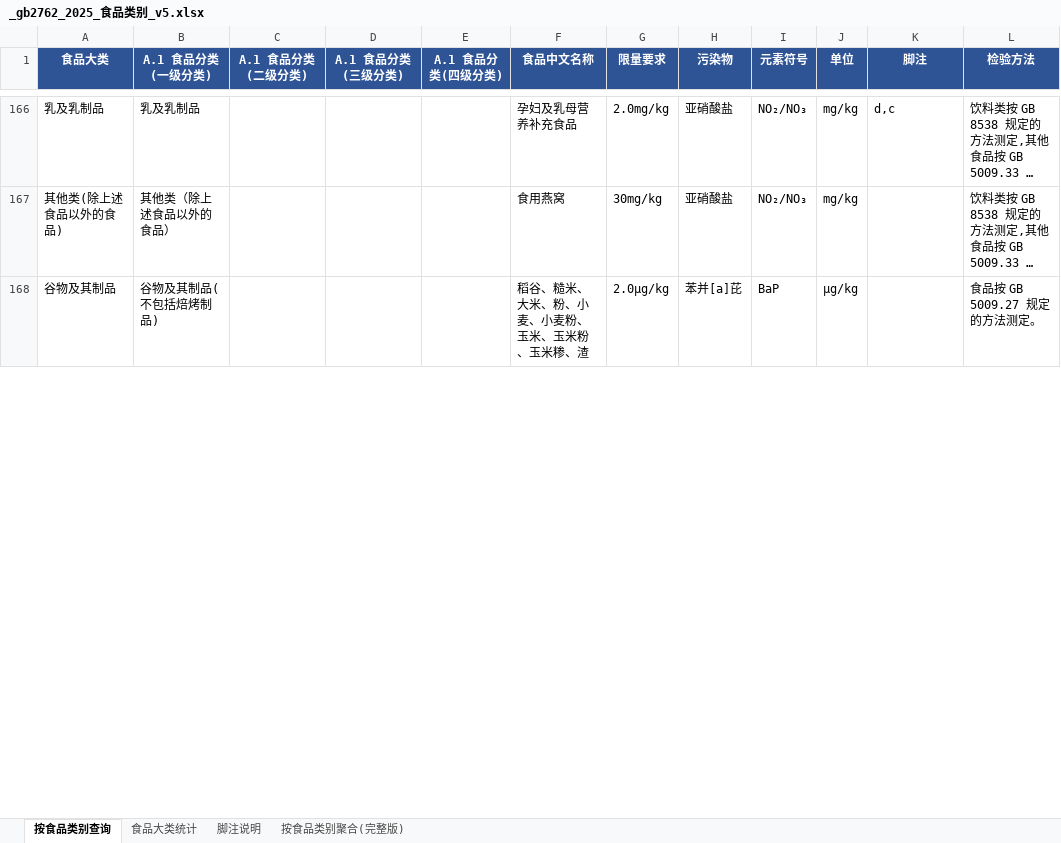
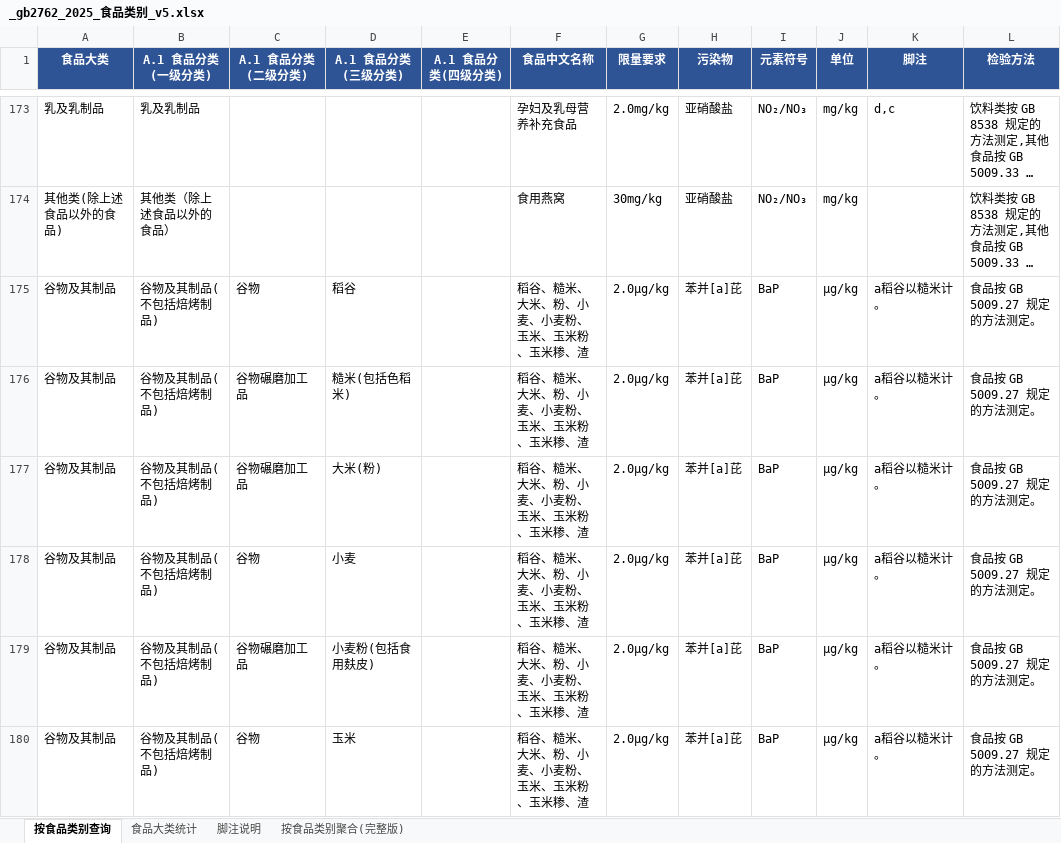
Before and after one commit to 5678Hub/jianyu, an Excel workbook: data/gb2762/_gb2762_2025_食品类别_v5.xlsx, sheet 按食品类别查询, drawn as a sheet; only a part is shown, gaps mark what is left out; long unchanged cells end in …; values as stored, in another font and other column widths than the file's, no borders; addresses are those after the commit; the diff covers the shown part only; the diff names each change by its address in the sheet, - before the commit and + after, or states it on an @@ line.

```diff
--- a/data/gb2762/_gb2762_2025_食品类别_v5.xlsx (sheet 按食品类别查询)
+++ b/data/gb2762/_gb2762_2025_食品类别_v5.xlsx (sheet 按食品类别查询)
-C175 (A.1 食品分类(二级分类)): (empty)
+C175 (A.1 食品分类(二级分类)): 谷物
-D175 (A.1 食品分类(三级分类)): (empty)
+D175 (A.1 食品分类(三级分类)): 稻谷
-K175 (脚注): (empty)
+K175 (脚注): a稻谷以糙米计。
+row 176: 谷物及其制品 | 谷物及其制品(不包括焙烤制品) | 谷物碾磨加工品 | 糙米(包括色稻米) |  | 稻谷、糙米、大米、粉、小麦、小麦粉、玉米、玉米粉、玉米糁、渣 | 2.0μg/kg | 苯并[a]芘 | BaP | μg/kg | a稻谷以糙米计。 | 食品按 GB 5009.27 规定的方法测定。
+row 177: 谷物及其制品 | 谷物及其制品(不包括焙烤制品) | 谷物碾磨加工品 | 大米(粉) |  | 稻谷、糙米、大米、粉、小麦、小麦粉、玉米、玉米粉、玉米糁、渣 | 2.0μg/kg | 苯并[a]芘 | BaP | μg/kg | a稻谷以糙米计。 | 食品按 GB 5009.27 规定的方法测定。
+row 178: 谷物及其制品 | 谷物及其制品(不包括焙烤制品) | 谷物 | 小麦 |  | 稻谷、糙米、大米、粉、小麦、小麦粉、玉米、玉米粉、玉米糁、渣 | 2.0μg/kg | 苯并[a]芘 | BaP | μg/kg | a稻谷以糙米计。 | 食品按 GB 5009.27 规定的方法测定。
+row 179: 谷物及其制品 | 谷物及其制品(不包括焙烤制品) | 谷物碾磨加工品 | 小麦粉(包括食用麸皮) |  | 稻谷、糙米、大米、粉、小麦、小麦粉、玉米、玉米粉、玉米糁、渣 | 2.0μg/kg | 苯并[a]芘 | BaP | μg/kg | a稻谷以糙米计。 | 食品按 GB 5009.27 规定的方法测定。
+row 180: 谷物及其制品 | 谷物及其制品(不包括焙烤制品) | 谷物 | 玉米 |  | 稻谷、糙米、大米、粉、小麦、小麦粉、玉米、玉米粉、玉米糁、渣 | 2.0μg/kg | 苯并[a]芘 | BaP | μg/kg | a稻谷以糙米计。 | 食品按 GB 5009.27 规定的方法测定。
```
Also changed, not shown: 12 added rows, 2 removed rows and 15 edited cells elsewhere in this sheet, 22 other files.
